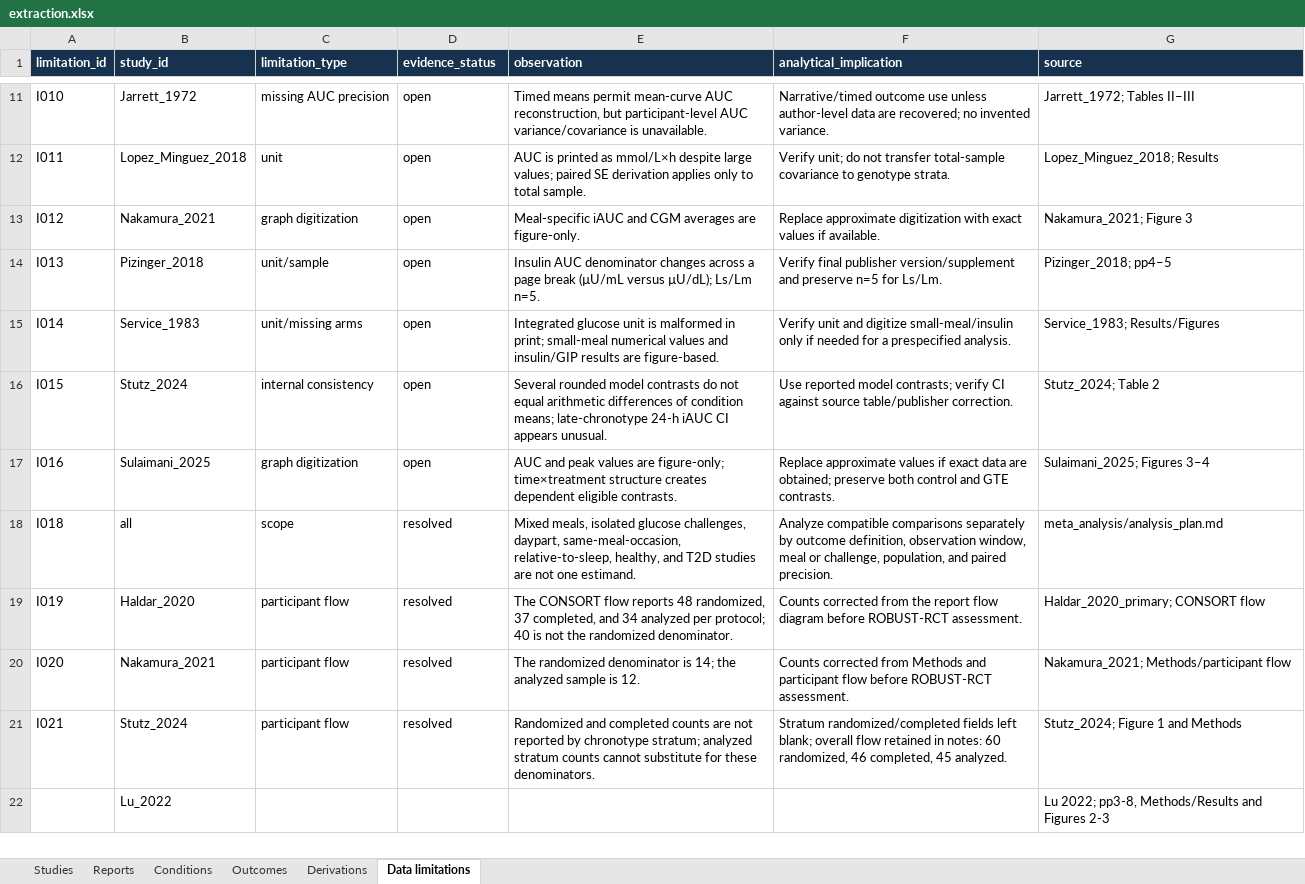
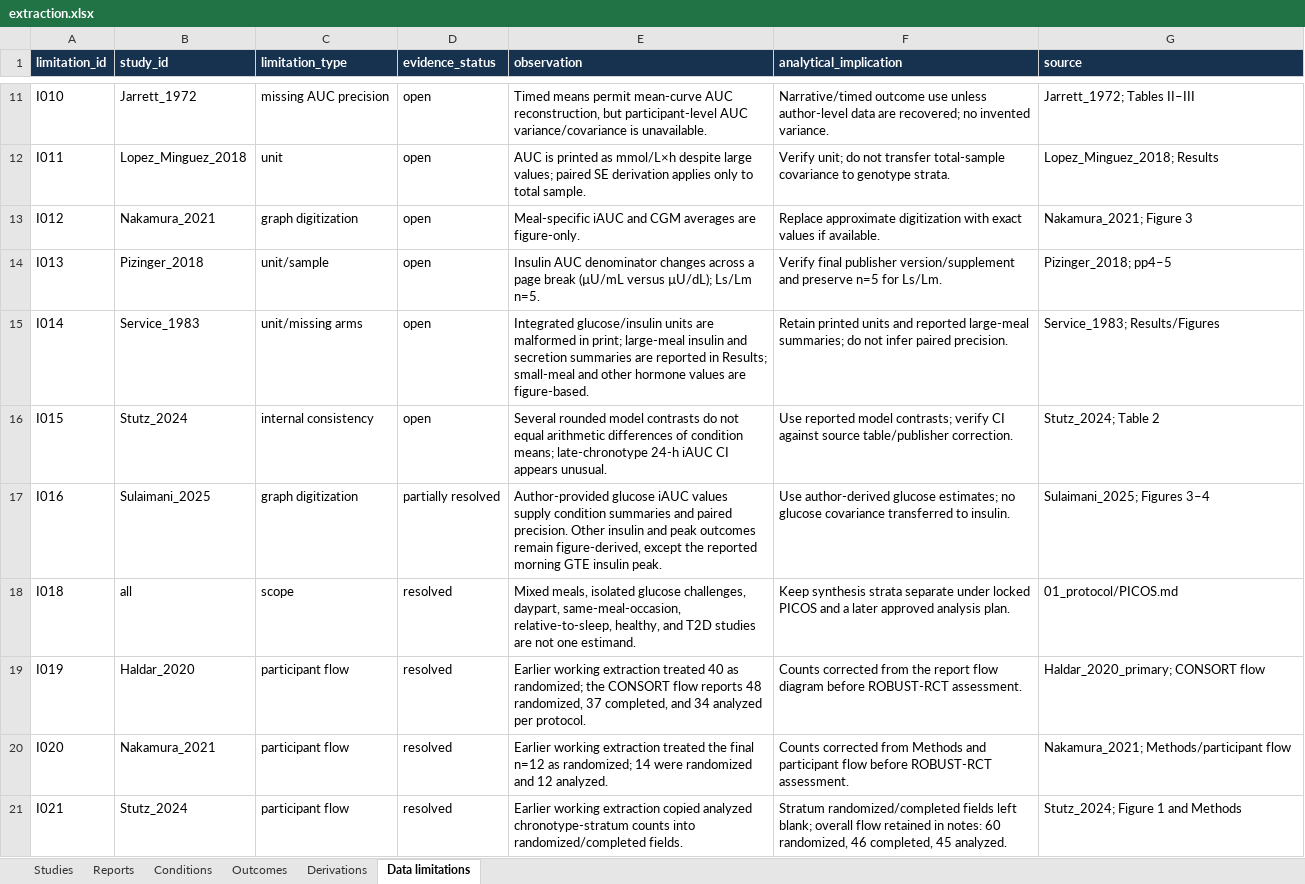
Before and after one commit to Mikolaj-Madeksza/meal-timing-glycemia-SLR, an Excel workbook: extraction.xlsx, sheet Data limitations, drawn as a sheet; only a part is shown, gaps mark what is left out; values as stored, in another font and other column widths than the file's, no borders; conditional formats and table styles not drawn; removed rows and columns are numbered as before the commit, all else as after; the diff covers the shown part only; the diff names each change by its address in the sheet, - before the commit and + after, or states it on an @@ line.

Commit message:
Complete outcome extraction and reconcile source-reported data

```diff
--- a/extraction.xlsx (sheet Data limitations)
+++ b/extraction.xlsx (sheet Data limitations)
-E15 (observation): Integrated glucose unit is malformed in print; small-meal numerical values and insulin/GIP results are figure-based.
+E15 (observation): Integrated glucose/insulin units are malformed in print; large-meal insulin and secretion summaries are reported in Results; small-meal and other hormone values are figure-based.
-F15 (analytical_implication): Verify unit and digitize small-meal/insulin only if needed for a prespecified analysis.
+F15 (analytical_implication): Retain printed units and reported large-meal summaries; do not infer paired precision.
-D17 (evidence_status): open
+D17 (evidence_status): partially resolved
-E17 (observation): AUC and peak values are figure-only; time×treatment structure creates dependent eligible contrasts.
+E17 (observation): Author-provided glucose iAUC values supply condition summaries and paired precision. Other insulin and peak outcomes remain figure-derived, except the reported morning GTE insulin peak.
-F17 (analytical_implication): Replace approximate values if exact data are obtained; preserve both control and GTE contrasts.
+F17 (analytical_implication): Use author-derived glucose estimates; no glucose covariance transferred to insulin.
-F18 (analytical_implication): Analyze compatible comparisons separately by outcome definition, observation window, meal or challenge, population, and paired precision.
+F18 (analytical_implication): Keep synthesis strata separate under locked PICOS and a later approved analysis plan.
-G18 (source): meta_analysis/analysis_plan.md
+G18 (source): 01_protocol/PICOS.md
-E19 (observation): The CONSORT flow reports 48 randomized, 37 completed, and 34 analyzed per protocol; 40 is not the randomized denominator.
+E19 (observation): Earlier working extraction treated 40 as randomized; the CONSORT flow reports 48 randomized, 37 completed, and 34 analyzed per protocol.
-E20 (observation): The randomized denominator is 14; the analyzed sample is 12.
+E20 (observation): Earlier working extraction treated the final n=12 as randomized; 14 were randomized and 12 analyzed.
-E21 (observation): Randomized and completed counts are not reported by chronotype stratum; analyzed stratum counts cannot substitute for these denominators.
+E21 (observation): Earlier working extraction copied analyzed chronotype-stratum counts into randomized/completed fields.
-row 22:  | Lu_2022 |  |  |  |  | Lu 2022; pp3-8, Methods/Results and Figures 2-3
```
Also changed, not shown: 4 added rows, 3 removed rows and 13 edited cells elsewhere in this sheet, sheet Outcomes, sheet Studies, sheet Conditions, sheet Derivations, sheet Reports, risk_of_bias.xlsx, 20 other files.
